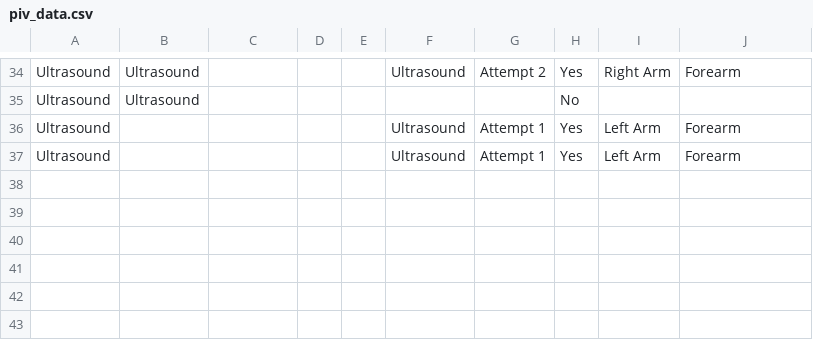
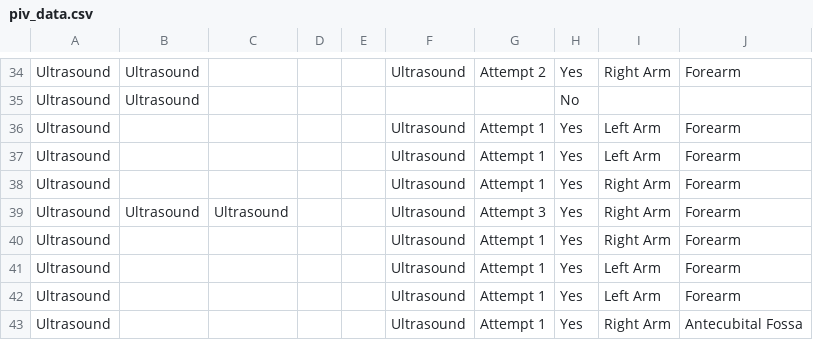
Before and after one commit to marksescon/piv_data, a CSV file: piv_data.csv, drawn as a sheet; only a part is shown, gaps mark what is left out; the diff names each change by its address in the sheet, - before the commit and + after, or states it on an @@ line.

Commit message:
Add new ultrasound entries to piv_data.csv

```diff
--- a/piv_data.csv
+++ b/piv_data.csv
+row 38: Ultrasound |  |  |  |  | Ultrasound | Attempt 1 | Yes | Right Arm | Forearm
+row 39: Ultrasound | Ultrasound | Ultrasound |  |  | Ultrasound | Attempt 3 | Yes | Right Arm | Forearm
+row 40: Ultrasound |  |  |  |  | Ultrasound | Attempt 1 | Yes | Right Arm | Forearm
+row 41: Ultrasound |  |  |  |  | Ultrasound | Attempt 1 | Yes | Left Arm | Forearm
+row 42: Ultrasound |  |  |  |  | Ultrasound | Attempt 1 | Yes | Left Arm | Forearm
+row 43: Ultrasound |  |  |  |  | Ultrasound | Attempt 1 | Yes | Right Arm | Antecubital Fossa
```
